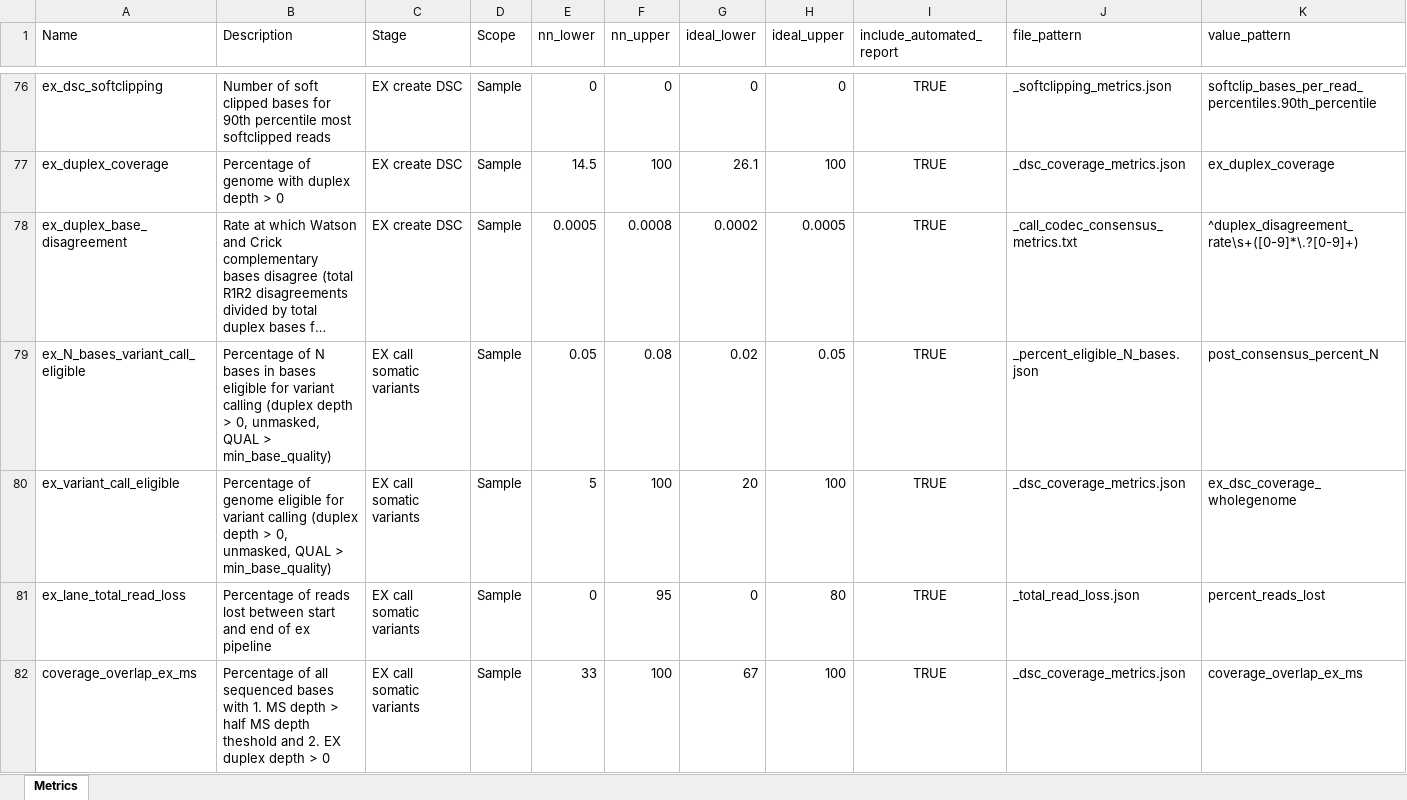
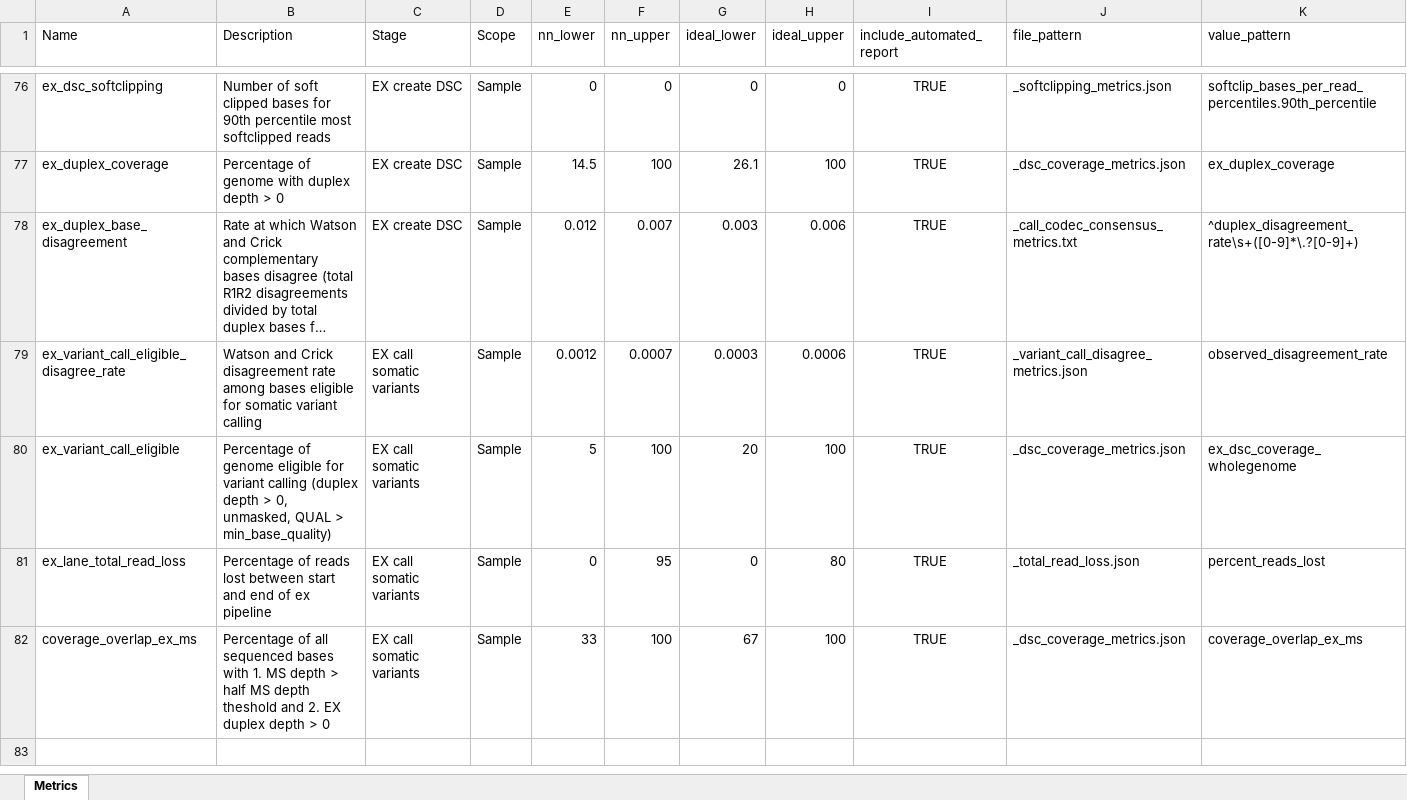
Before and after one commit to systematicmedicine/SomaticCODEC, an Excel workbook: config/component_level_metrics.xlsx, sheet Metrics, drawn as a sheet; only a part is shown, gaps mark what is left out; long unchanged cells end in …; values as stored, in another font and other column widths than the file's, no borders; removed rows and columns are numbered as before the commit, all else as after; the diff names each change by its address in the sheet, - before the commit and + after, or states it on an @@ line.

Commit message:
Rebased component_level_metrics changes for variant call eligible disagree rate

```diff
--- a/config/component_level_metrics.xlsx (sheet Metrics)
+++ b/config/component_level_metrics.xlsx (sheet Metrics)
-E78 (nn_lower): 0.0005
+E78 (nn_lower): 0.012
-F78 (nn_upper): 0.0008
+F78 (nn_upper): 0.007
-G78 (ideal_lower): 0.0002
+G78 (ideal_lower): 0.003
-H78 (ideal_upper): 0.0005
+H78 (ideal_upper): 0.006
-row 79: ex_N_bases_variant_call_eligible | Percentage of N bases in bases eligible for variant calling (duplex depth > 0, unmasked, QUAL > min_base_quality) | EX call somatic variants | Sample | 0.05 | 0.08 | 0.02 | 0.05 | TRUE | _percent_eligible_N_bases.json | post_consensus_percent_N
+row 79: ex_variant_call_eligible_disagree_rate | Watson and Crick disagreement rate among bases eligible for somatic variant calling | EX call somatic variants | Sample | 0.0012 | 0.0007 | 0.0003 | 0.0006 | TRUE | _variant_call_disagree_metrics.json | observed_disagreement_rate
```
